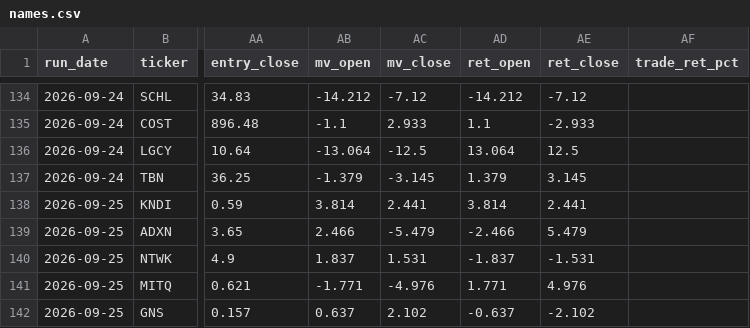
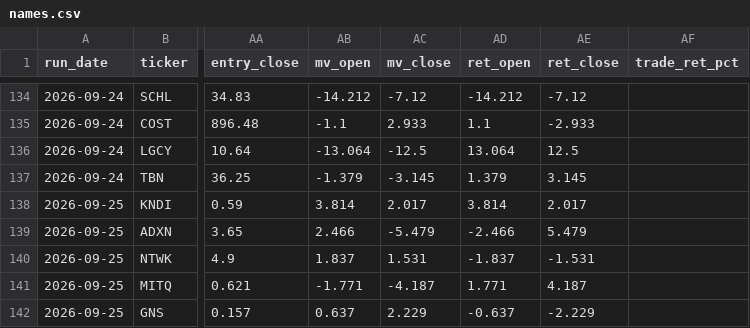
Before and after one commit to robertsben333-cmyk/claude_research, a CSV file: dashboard/data/names.csv, drawn as a sheet; only a part is shown, gaps mark what is left out; the diff names each change by its address in the sheet, - before the commit and + after, or states it on an @@ line.

Commit message:
dashboard: rebuild 2026-09-28T13:56Z [ci]

```diff
--- a/dashboard/data/names.csv
+++ b/dashboard/data/names.csv
-AC138 (mv_close): 2.441
+AC138 (mv_close): 2.017
-AE138 (ret_close): 2.441
+AE138 (ret_close): 2.017
-AC141 (mv_close): -4.976
+AC141 (mv_close): -4.187
-AE141 (ret_close): 4.976
+AE141 (ret_close): 4.187
-AC142 (mv_close): 2.102
+AC142 (mv_close): 2.229
-AE142 (ret_close): -2.102
+AE142 (ret_close): -2.229
```
Also changed, not shown: 5 other files.
